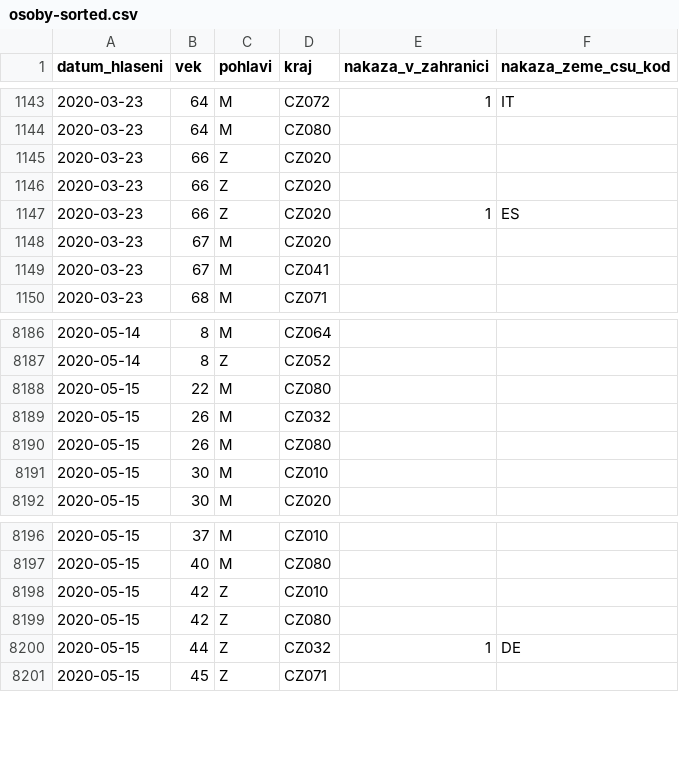
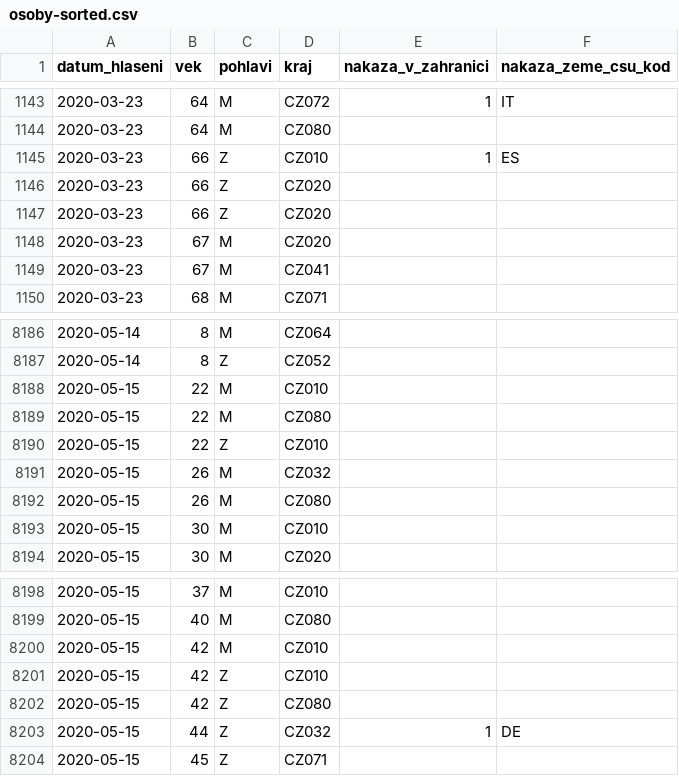
Before and after one commit to martin-majlis/covid-19, a CSV file: data/backup/onemocneni-aktualne.mzcr.cz_covid-19/osoby-sorted.csv, drawn as a sheet; only a part is shown, gaps mark what is left out; removed rows and columns are numbered as before the commit, all else as after; the diff names each change by its address in the sheet, - before the commit and + after, or states it on an @@ line.

```diff
--- a/data/backup/onemocneni-aktualne.mzcr.cz_covid-19/osoby-sorted.csv
+++ b/data/backup/onemocneni-aktualne.mzcr.cz_covid-19/osoby-sorted.csv
+row 1145: 2020-03-23 | 66 | Z | CZ010 | 1 | ES
-row 1147: 2020-03-23 | 66 | Z | CZ020 | 1 | ES
+row 8188: 2020-05-15 | 22 | M | CZ010
+row 8190: 2020-05-15 | 22 | Z | CZ010
+row 8200: 2020-05-15 | 42 | M | CZ010
```
Also changed, not shown: data/backup/onemocneni-aktualne.mzcr.cz_covid-19-v2/osoby-sorted.csv.
